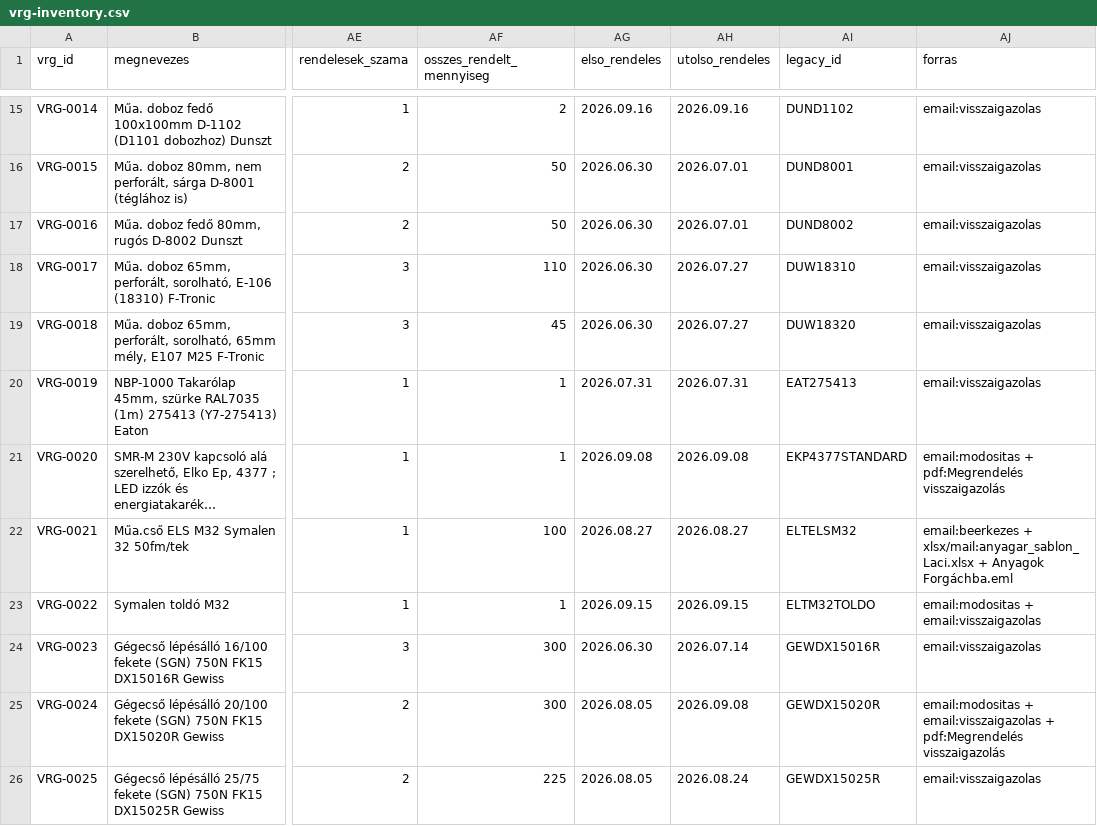
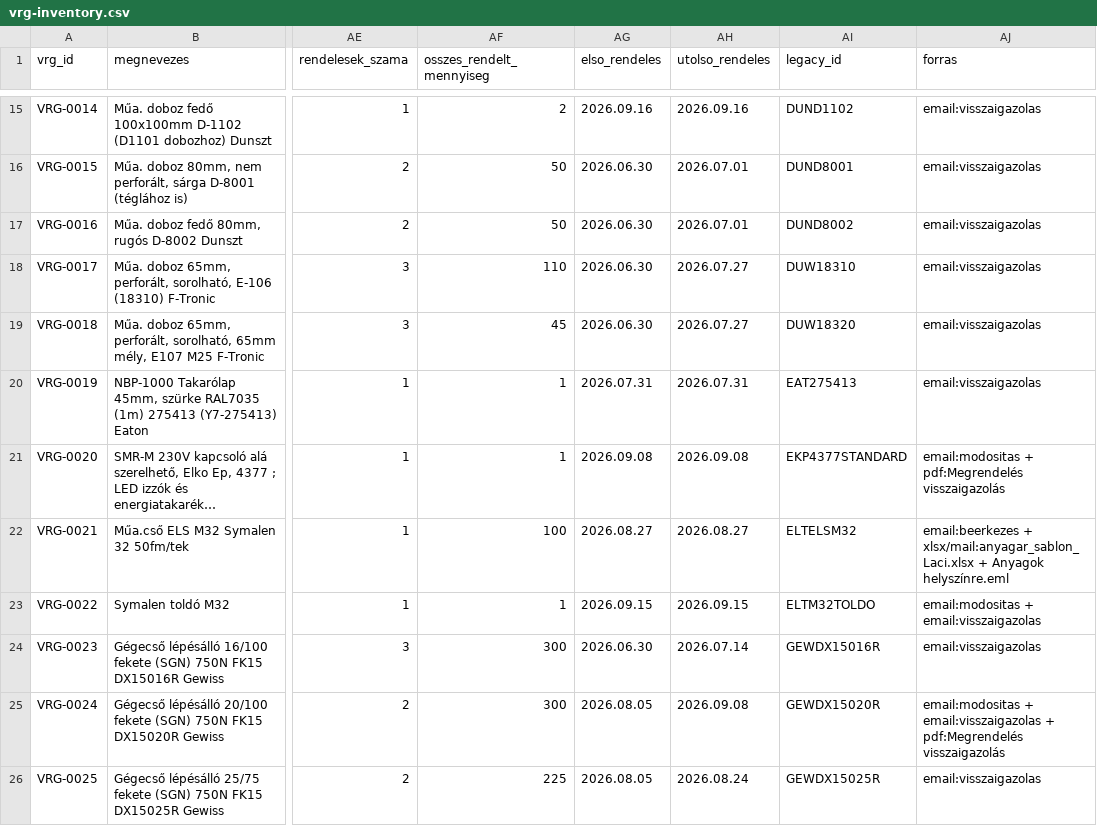
Before and after one commit to webagoly-work/vrg-toolset, a CSV file: Inventory/data/vrg-inventory.csv, drawn as a sheet; only a part is shown, gaps mark what is left out; long unchanged cells end in …; the diff covers the shown part only; the diff names each change by its address in the sheet, - before the commit and + after, or states it on an @@ line.

```diff
--- a/Inventory/data/vrg-inventory.csv
+++ b/Inventory/data/vrg-inventory.csv
-AJ22 (forras): …+ Anyagok Forgáchba.eml
+AJ22 (forras): …+ Anyagok helyszínre.eml
```
Also changed, not shown: 11 edited cells elsewhere in this file, Inventory/data/vrg-orders.csv, 14 other files.
